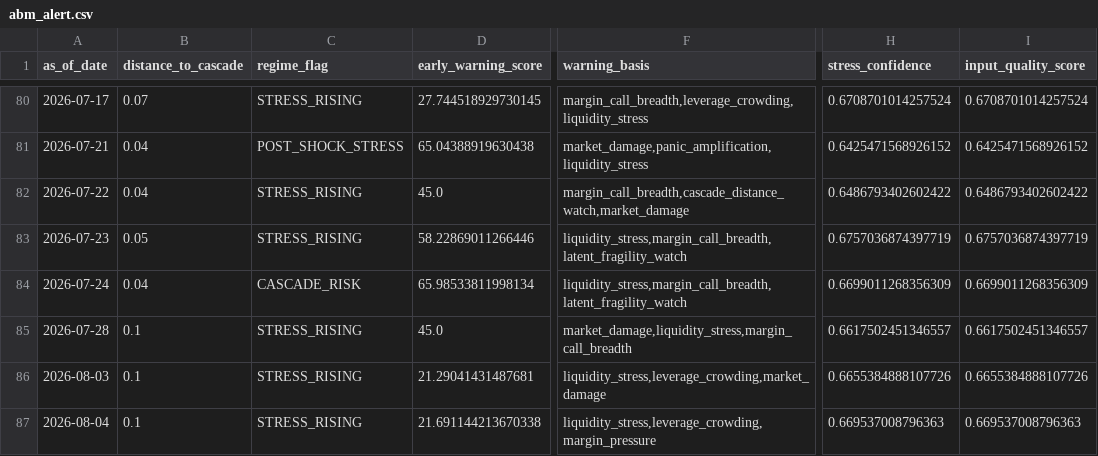
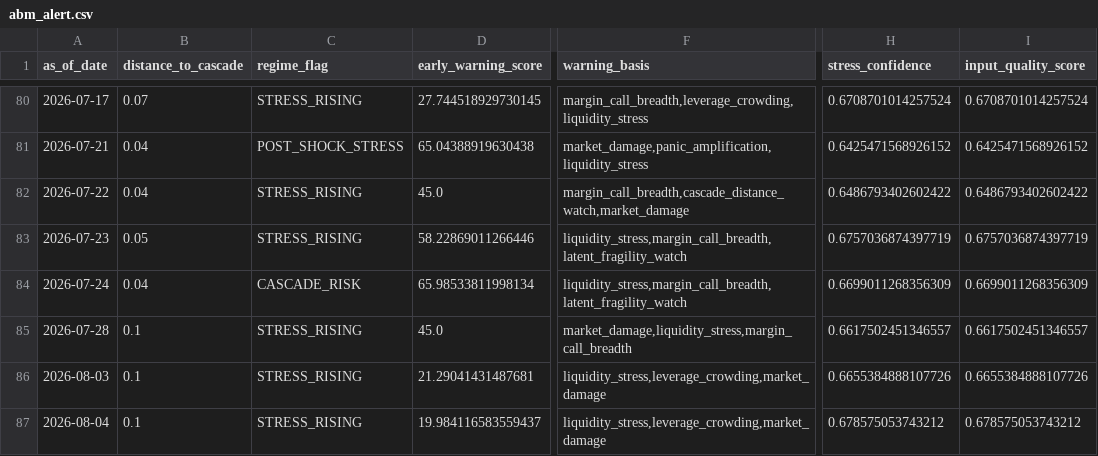
Before and after one commit to cuocsongthinhvuong8868-sketch/onl_quant-platform, a CSV file: data_lake/abm_alert.csv, drawn as a sheet; only a part is shown, gaps mark what is left out; the diff names each change by its address in the sheet, - before the commit and + after, or states it on an @@ line.

```diff
--- a/data_lake/abm_alert.csv
+++ b/data_lake/abm_alert.csv
-D87 (early_warning_score): 21.691144213670338
+D87 (early_warning_score): 19.984116583559437
-F87 (warning_basis): liquidity_stress,leverage_crowding,margin_pressure
+F87 (warning_basis): liquidity_stress,leverage_crowding,market_damage
-H87 (stress_confidence): 0.669537008796363
+H87 (stress_confidence): 0.678575053743212
-I87 (input_quality_score): 0.669537008796363
+I87 (input_quality_score): 0.678575053743212
```
Also changed, not shown: data_lake/abm_behavioral_state.csv, data_lake/abm_latent_state.csv, 6 other files.
